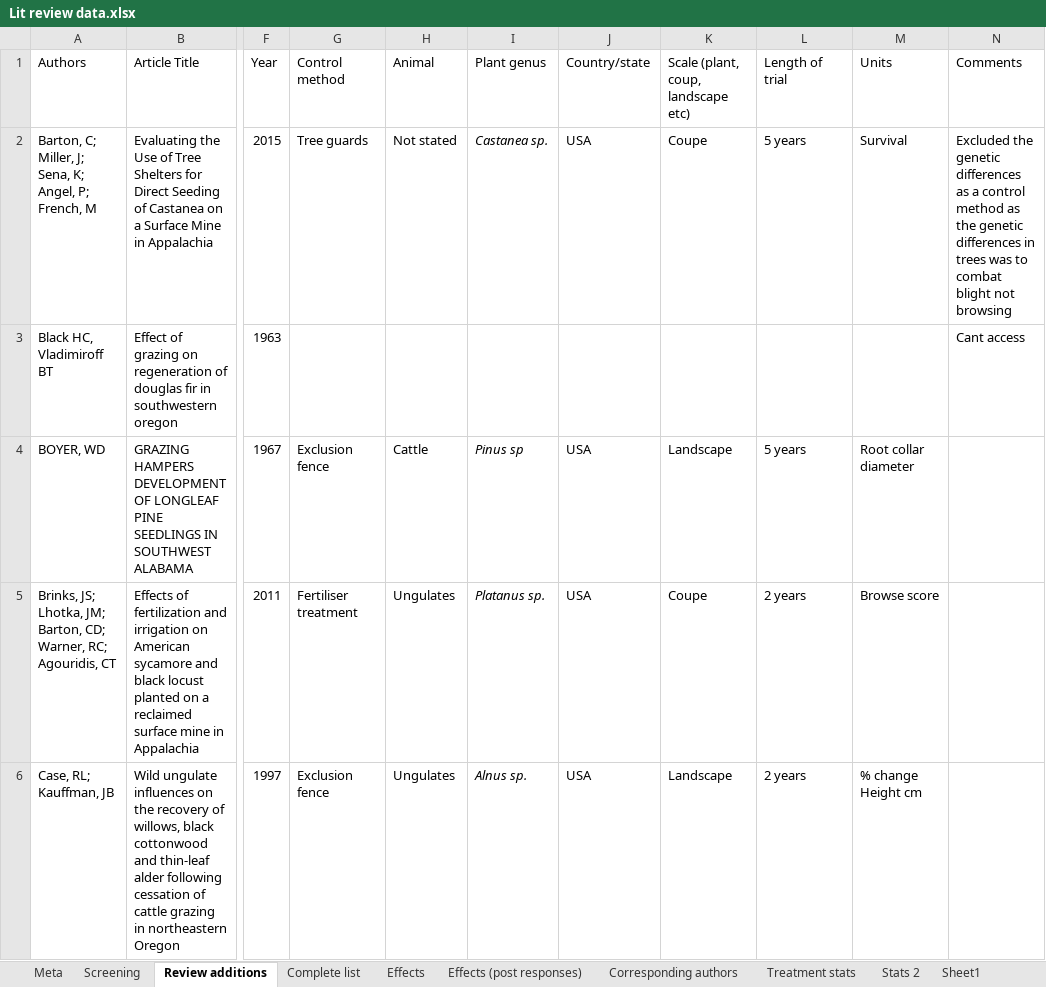
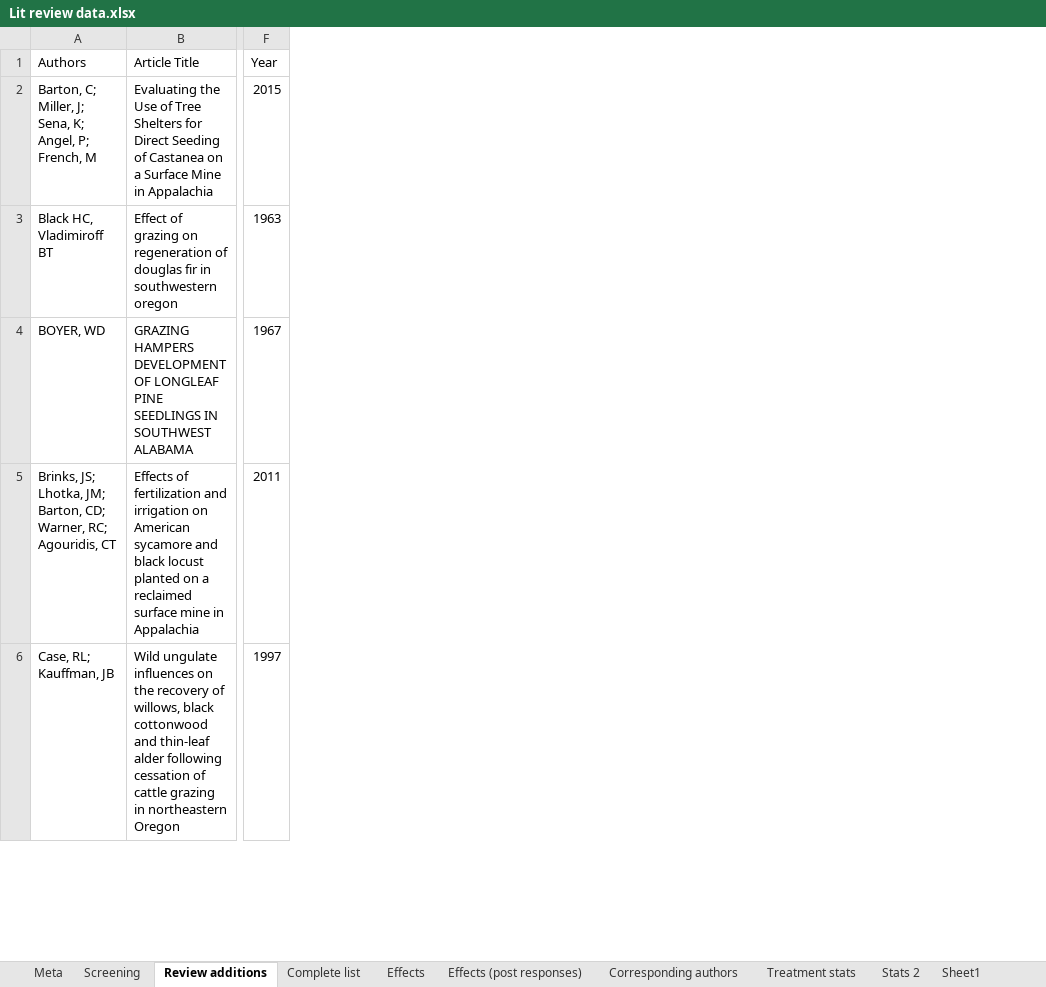
Before and after one commit to jbhg97/Browse_meta, an Excel workbook: Data processing/Lit review data.xlsx, sheet Review additions, drawn as a sheet; only a part is shown, gaps mark what is left out; values as stored, in another font and other column widths than the file's, no borders; the diff names each change by its address in the sheet, - before the commit and + after, or states it on an @@ line.

```diff
--- a/Data processing/Lit review data.xlsx (sheet Review additions)
+++ b/Data processing/Lit review data.xlsx (sheet Review additions)
-column G (Control method), rows 2-6: Tree guards |  | Exclusion fence | Fertiliser treatment | Exclusion fence
-column H (Animal), rows 2-6: Not stated |  | Cattle | Ungulates | Ungulates
-column I (Plant genus), rows 2-6: Castanea sp. |  | Pinus sp | Platanus sp. | Alnus sp.
-column J (Country/state), rows 2-6: USA |  | USA | USA | USA
-column K, rows 1-6: Scale (plant, coup, landscape etc) | Coupe |  | Landscape | Coupe | Landscape
-column L (Length of trial), rows 2-6: 5 years |  | 5 years | 2 years | 2 years
-column M (Units), rows 2-6: Survival |  | Root collar diameter | Browse score | % change Height cm
-column N (Comments), rows 2-3: Excluded the genetic differences as a control method as the genetic differences in trees was to combat blight not browsing | Cant access
```
Also changed, not shown: sheet Effects (post responses), sheet Effects, sheet Corresponding authors, Analysis/Comp_comb_lscape.xlsx, Data processing/Meta_lo_es.xlsx, 11 other files.
